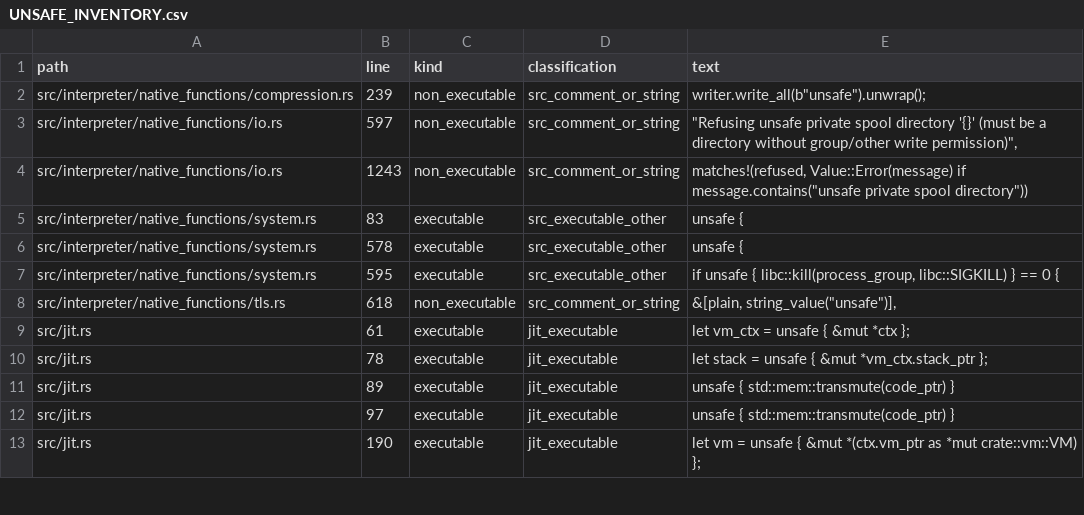
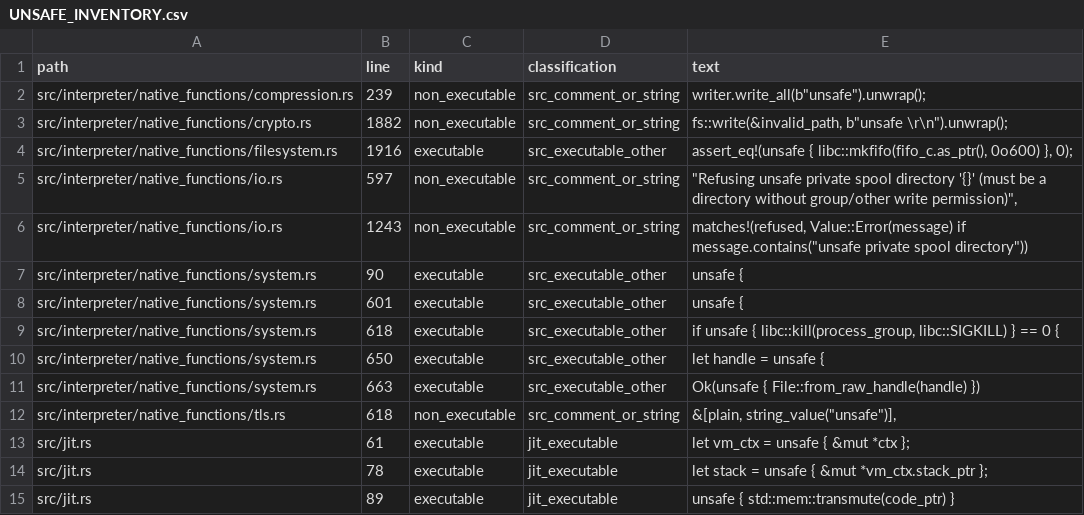
Before and after one commit to kujolang/kujo, a CSV file: docs/generated/UNSAFE_INVENTORY.csv, drawn as a sheet; only a part is shown; the shorter side is filled out with more unchanged rows.

```diff
--- a/docs/generated/UNSAFE_INVENTORY.csv
+++ b/docs/generated/UNSAFE_INVENTORY.csv
@@ -2,7 +2,11 @@ path,line,kind,classification,text
 "src/interpreter/native_functions/compression.rs",239,"non_executable","src_comment_or_string","        writer.write_all(b""unsafe"").unwrap();"
+"src/interpreter/native_functions/crypto.rs",1882,"non_executable","src_comment_or_string","        fs::write(&invalid_path, b""unsafe \r\n"").unwrap();"
+"src/interpreter/native_functions/filesystem.rs",1916,"executable","src_executable_other","        assert_eq!(unsafe { libc::mkfifo(fifo_c.as_ptr(), 0o600) }, 0);"
 "src/interpreter/native_functions/io.rs",597,"non_executable","src_comment_or_string","                                    ""Refusing unsafe private spool directory '{}' (must be a directory without group/other write permission)"","
 "src/interpreter/native_functions/io.rs",1243,"non_executable","src_comment_or_string","            matches!(refused, Value::Error(message) if message.contains(""unsafe private spool directory""))"
-"src/interpreter/native_functions/system.rs",83,"executable","src_executable_other","        unsafe {"
-"src/interpreter/native_functions/system.rs",578,"executable","src_executable_other","    unsafe {"
-"src/interpreter/native_functions/system.rs",595,"executable","src_executable_other","        if unsafe { libc::kill(process_group, libc::SIGKILL) } == 0 {"
+"src/interpreter/native_functions/system.rs",90,"executable","src_executable_other","        unsafe {"
+"src/interpreter/native_functions/system.rs",601,"executable","src_executable_other","    unsafe {"
+"src/interpreter/native_functions/system.rs",618,"executable","src_executable_other","        if unsafe { libc::kill(process_group, libc::SIGKILL) } == 0 {"
+"src/interpreter/native_functions/system.rs",650,"executable","src_executable_other","    let handle = unsafe {"
+"src/interpreter/native_functions/system.rs",663,"executable","src_executable_other","    Ok(unsafe { File::from_raw_handle(handle) })"
 "src/interpreter/native_functions/tls.rs",618,"non_executable","src_comment_or_string","            &[plain, string_value(""unsafe"")],"
```
Also changed, not shown: docs/generated/V1_CODE_TODO_TRIAGE.csv, 8 other files.
